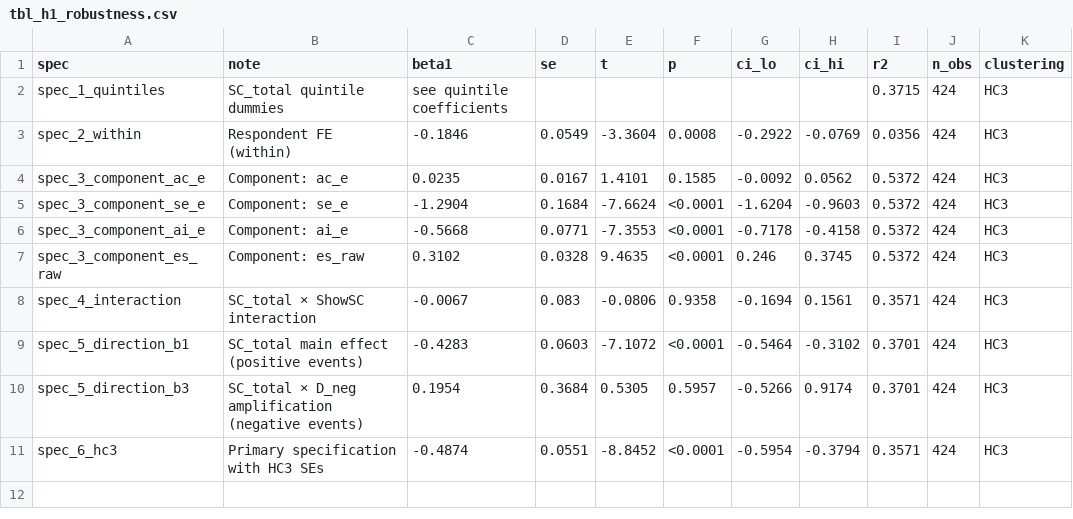
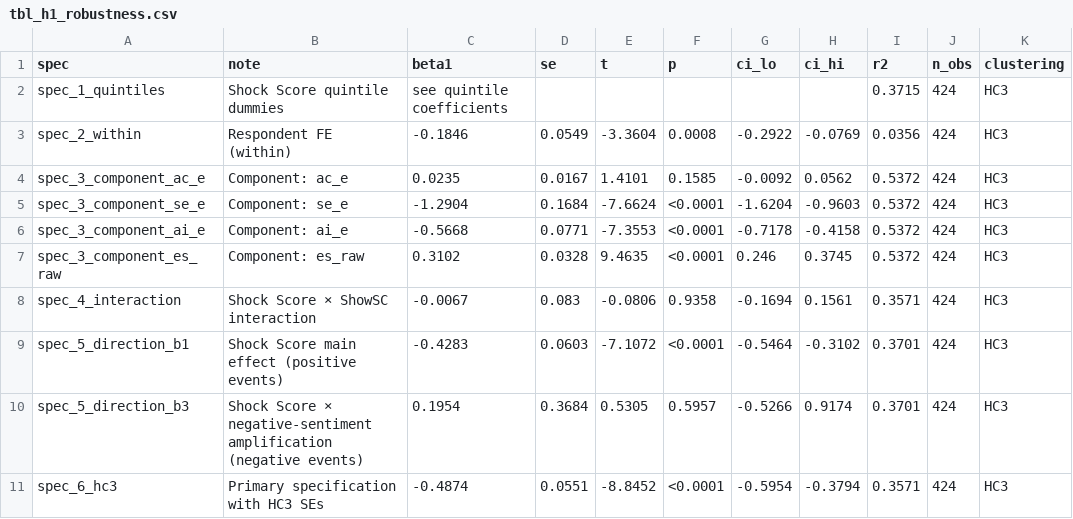
Before and after one commit to Amarows/thesis, a CSV file: results/tables/tbl_h1_robustness.csv, drawn as a sheet.

```diff
--- a/results/tables/tbl_h1_robustness.csv
+++ b/results/tables/tbl_h1_robustness.csv
@@ -1,3 +1,3 @@
 spec,note,beta1,se,t,p,ci_lo,ci_hi,r2,n_obs,clustering
-spec_1_quintiles,SC_total quintile dummies,see quintile coefficients,,,,,,0.3715,424,HC3
+spec_1_quintiles,Shock Score quintile dummies,see quintile coefficients,,,,,,0.3715,424,HC3
 spec_2_within,Respondent FE (within),-0.1846,0.0549,-3.3604,0.0008,-0.2922,-0.0769,0.0356,424,HC3
@@ -7,5 +7,5 @@ spec_3_component_ai_e,Component: ai_e,-0.5668,0.0771,-7.3553,<0.0001,-0.7178,-0.
 spec_3_component_es_raw,Component: es_raw,0.3102,0.0328,9.4635,<0.0001,0.246,0.3745,0.5372,424,HC3
-spec_4_interaction,SC_total × ShowSC interaction,-0.0067,0.083,-0.0806,0.9358,-0.1694,0.1561,0.3571,424,HC3
-spec_5_direction_b1,SC_total main effect (positive events),-0.4283,0.0603,-7.1072,<0.0001,-0.5464,-0.3102,0.3701,424,HC3
-spec_5_direction_b3,SC_total × D_neg amplification (negative events),0.1954,0.3684,0.5305,0.5957,-0.5266,0.9174,0.3701,424,HC3
+spec_4_interaction,Shock Score × ShowSC interaction,-0.0067,0.083,-0.0806,0.9358,-0.1694,0.1561,0.3571,424,HC3
+spec_5_direction_b1,Shock Score main effect (positive events),-0.4283,0.0603,-7.1072,<0.0001,-0.5464,-0.3102,0.3701,424,HC3
+spec_5_direction_b3,Shock Score × negative-sentiment amplification (negative events),0.1954,0.3684,0.5305,0.5957,-0.5266,0.9174,0.3701,424,HC3
 spec_6_hc3,Primary specification with HC3 SEs,-0.4874,0.0551,-8.8452,<0.0001,-0.5954,-0.3794,0.3571,424,HC3
```
Also changed, not shown: 10 other files.
